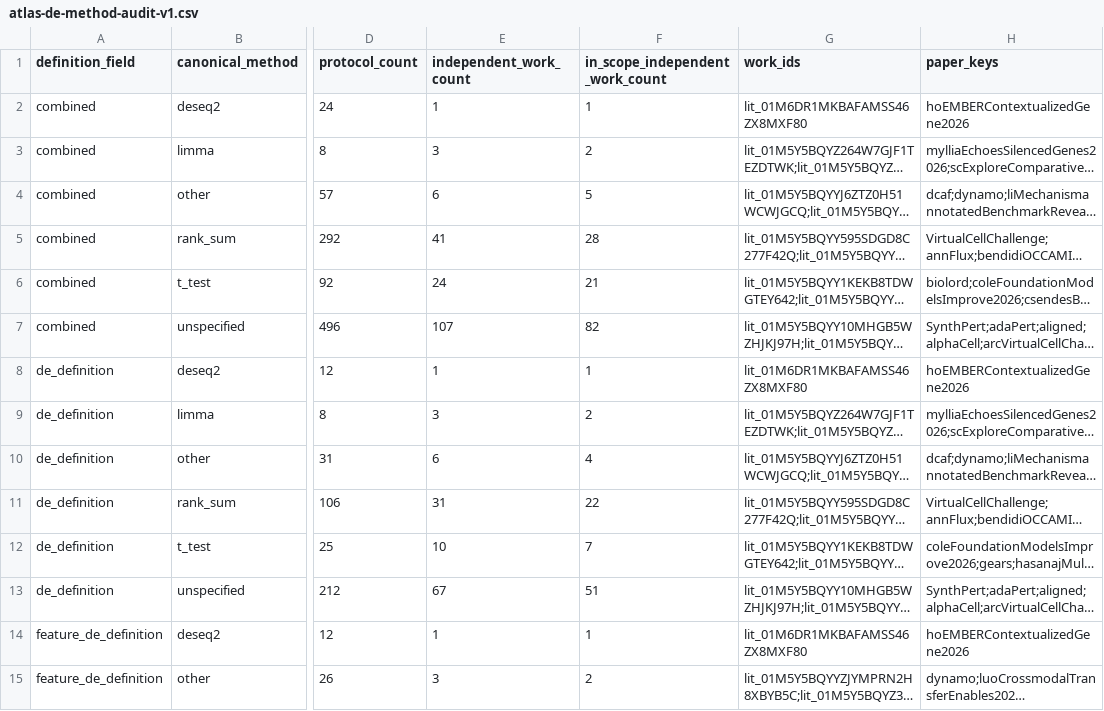
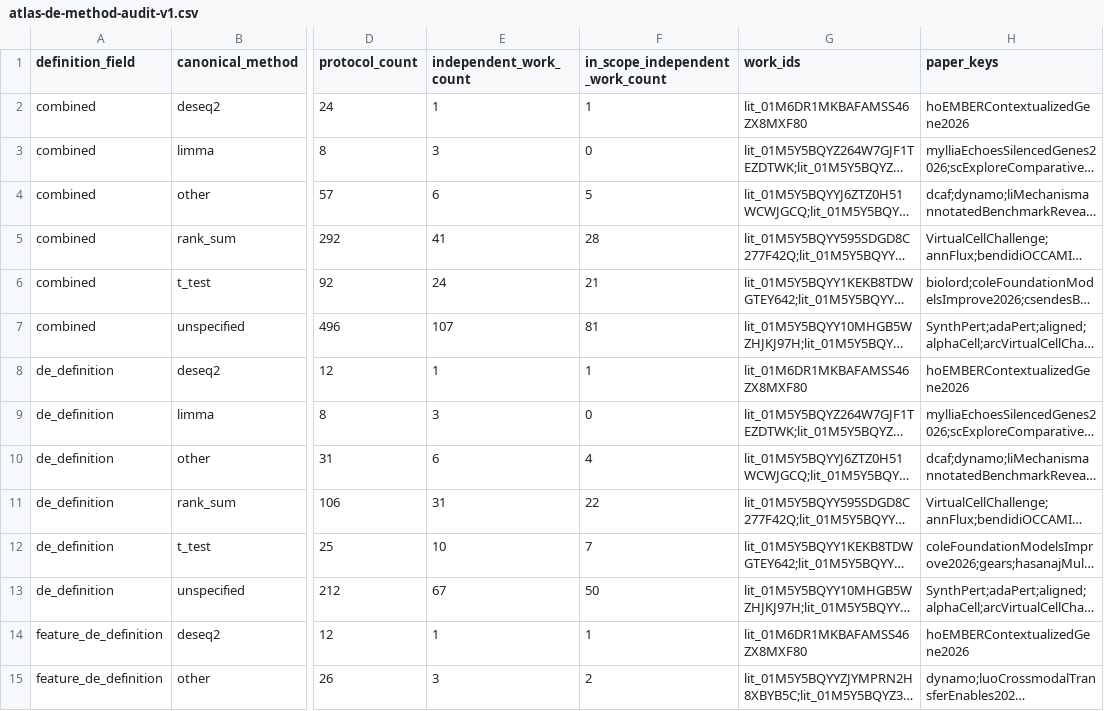
Before and after one commit to Virtual-Cell-Research-Community/scPertEval-reproducibility, a CSV file: configs/evaluation/atlas-de-method-audit-v1.csv, drawn as a sheet; only a part is shown, gaps mark what is left out; long unchanged cells end in …; the diff names each change by its address in the sheet, - before the commit and + after, or states it on an @@ line.

```diff
--- a/configs/evaluation/atlas-de-method-audit-v1.csv
+++ b/configs/evaluation/atlas-de-method-audit-v1.csv
-F3 (in_scope_independent_work_count): 2
+F3 (in_scope_independent_work_count): 0
-F7 (in_scope_independent_work_count): 82
+F7 (in_scope_independent_work_count): 81
-F9 (in_scope_independent_work_count): 2
+F9 (in_scope_independent_work_count): 0
-F13 (in_scope_independent_work_count): 51
+F13 (in_scope_independent_work_count): 50
```
Also changed, not shown: configs/evaluation/atlas-protocol-eligibility-v1.csv, configs/evaluation/atlas-protocol-scope-audit-v1.csv, 4 other files.
